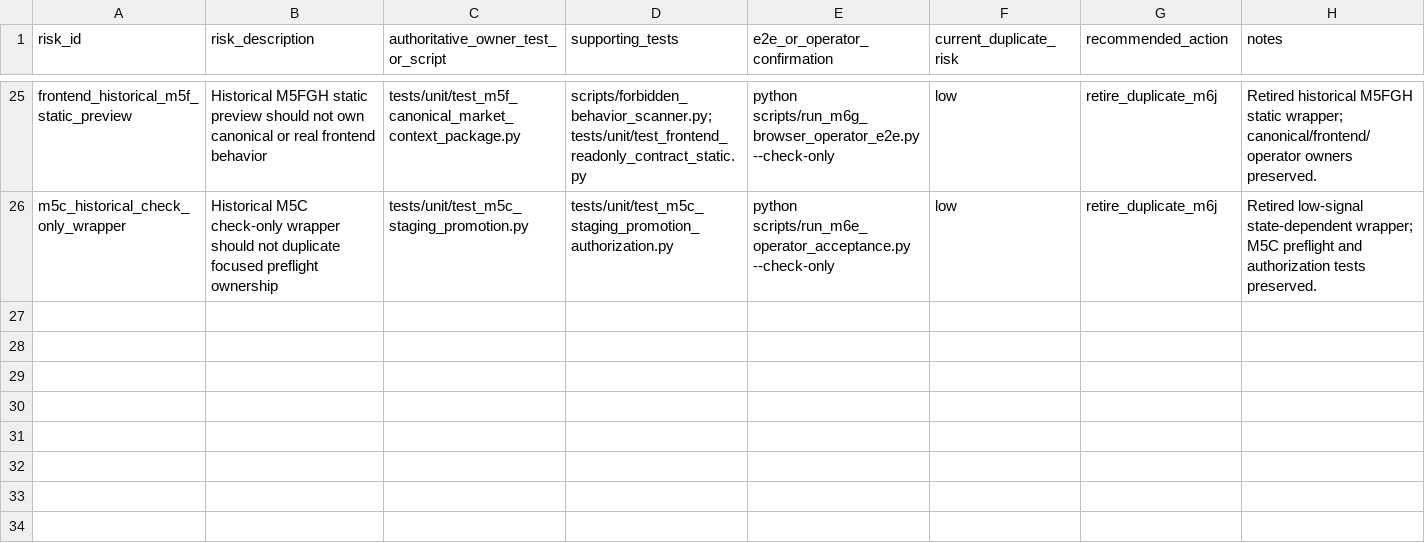
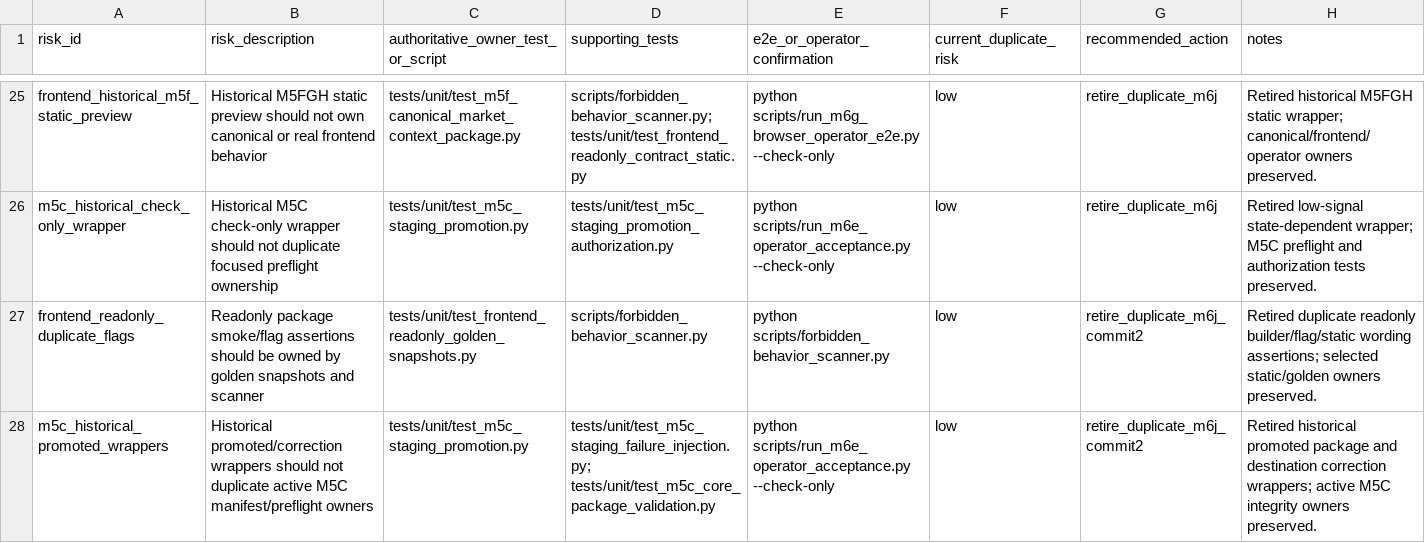
Before and after one commit to SmartyJohnway/tw-market-live-data-intelligence, a CSV file: docs/reviews/m6i_risk_coverage_matrix.csv, drawn as a sheet; only a part is shown, gaps mark what is left out; the diff names each change by its address in the sheet, - before the commit and + after, or states it on an @@ line.

```diff
--- a/docs/reviews/m6i_risk_coverage_matrix.csv
+++ b/docs/reviews/m6i_risk_coverage_matrix.csv
+row 27: frontend_readonly_duplicate_flags | Readonly package smoke/flag assertions should be owned by golden snapshots and scanner | tests/unit/test_frontend_readonly_golden_snapshots.py | scripts/forbidden_behavior_scanner.py | python scripts/forbidden_behavior_scanner.py | low | retire_duplicate_m6j_commit2 | Retired duplicate readonly builder/flag/static wording assertions; selected static/golden owners preserved.
+row 28: m5c_historical_promoted_wrappers | Historical promoted/correction wrappers should not duplicate active M5C manifest/preflight owners | tests/unit/test_m5c_staging_promotion.py | tests/unit/test_m5c_staging_failure_injection.py; tests/unit/test_m5c_core_package_validation.py | python scripts/run_m6e_operator_acceptance.py --check-only | low | retire_duplicate_m6j_commit2 | Retired historical promoted package and destination correction wrappers; active M5C integrity owners preserved.
```
Also changed, not shown: docs/reviews/m6h_test_inventory.csv, docs/reviews/m6j_duplicate_risk_map.csv, 5 other files.
